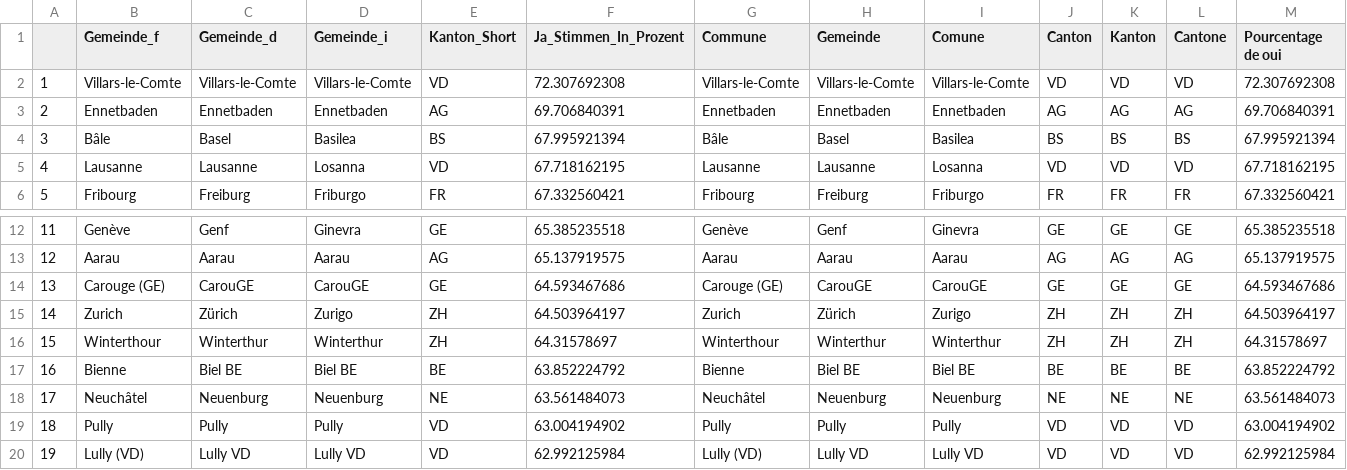
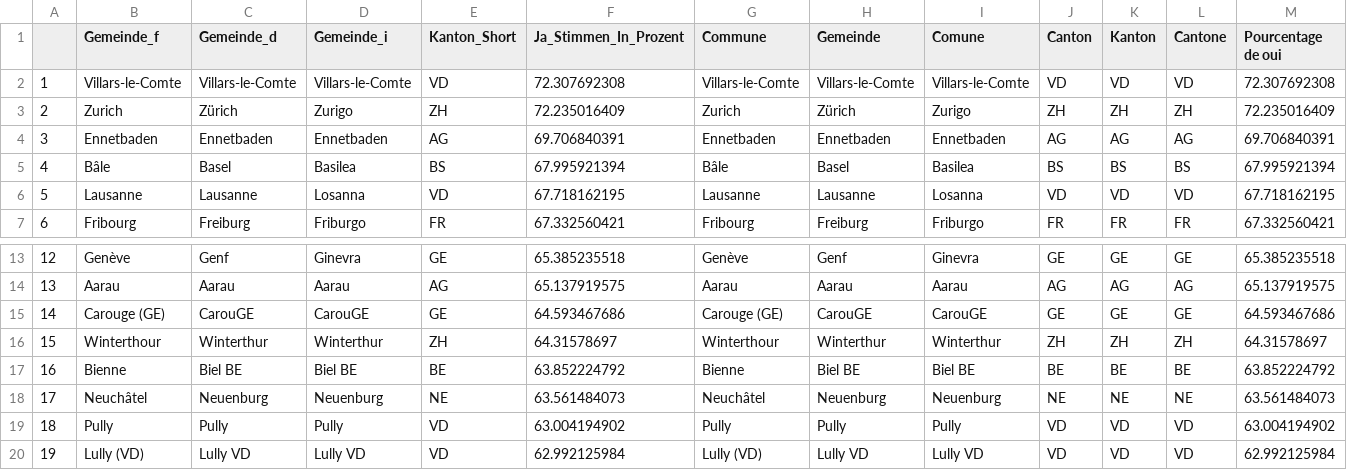
Before and after one commit to awp-finanznachrichten/lena_juni2021, a CSV file: Tableaux/co2_top.csv, drawn as a sheet; only a part is shown, gaps mark what is left out; removed rows and columns are numbered as before the commit, all else as after; rows hold the shown columns only; the diff names each change by its address in the sheet, - before the commit and + after, or states it on an @@ line.

```diff
--- a/Tableaux/co2_top.csv
+++ b/Tableaux/co2_top.csv
+row 3: 2 | Zurich | Zürich | Zurigo | ZH | 72.235016409 | Zurich | Zürich | Zurigo | ZH | ZH | ZH | 72.235016409
@@ column A renumbered between rows 4 and 15 @@
-row 15: 14 | Zurich | Zürich | Zurigo | ZH | 64.503964197 | Zurich | Zürich | Zurigo | ZH | ZH | ZH | 64.503964197
```
Also changed, not shown: Tableaux/covid_top.csv, Tableaux/eau_top.csv, 2 other files.
